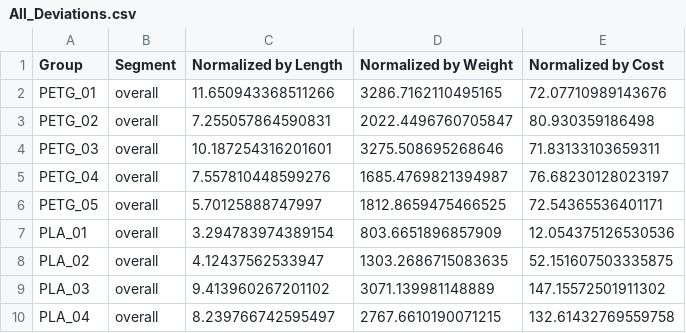
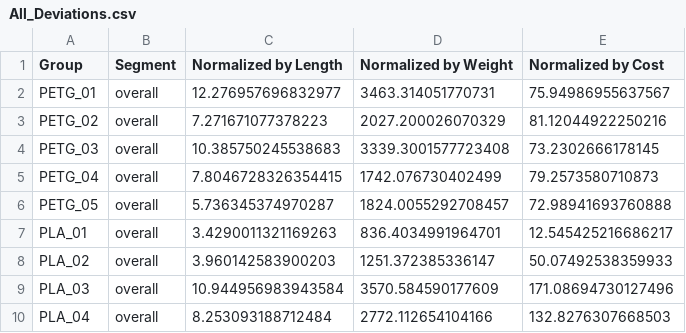
Before and after one commit to erubtsov/Filament_Diameter_Analysis, a CSV file: Overall CAE/All_Deviations.csv, drawn as a sheet.

```diff
--- a/Overall CAE/All_Deviations.csv
+++ b/Overall CAE/All_Deviations.csv
@@ -1,10 +1,10 @@
 Group,Segment,Normalized by Length,Normalized by Weight,Normalized by Cost
-PETG_01,overall,11.650943368511266,3286.7162110495165,72.07710989143676
-PETG_02,overall,7.255057864590831,2022.4496760705847,80.930359186498
-PETG_03,overall,10.187254316201601,3275.508695268646,71.83133103659311
-PETG_04,overall,7.557810448599276,1685.4769821394987,76.68230128023197
-PETG_05,overall,5.70125888747997,1812.8659475466525,72.54365536401171
-PLA_01,overall,3.294783974389154,803.6651896857909,12.054375126530536
-PLA_02,overall,4.12437562533947,1303.2686715083635,52.151607503335875
-PLA_03,overall,9.413960267201102,3071.139981148889,147.15572501911302
-PLA_04,overall,8.239766742595497,2767.6610190071215,132.61432769559758
+PETG_01,overall,12.276957696832977,3463.314051770731,75.94986955637567
+PETG_02,overall,7.271671077378223,2027.200026070329,81.12044922250216
+PETG_03,overall,10.385750245538683,3339.3001577723408,73.2302666178145
+PETG_04,overall,7.8046728326354415,1742.076730402499,79.2573580710873
+PETG_05,overall,5.736345374970287,1824.0055292708457,72.98941693760888
+PLA_01,overall,3.4290011321169263,836.4034991964701,12.545425216686217
+PLA_02,overall,3.960142583900203,1251.372385336147,50.07492538359933
+PLA_03,overall,10.944956983943584,3570.584590177609,171.08694730127496
+PLA_04,overall,8.253093188712484,2772.112654104166,132.8276307668503
```
Also changed, not shown: 10 other files.
